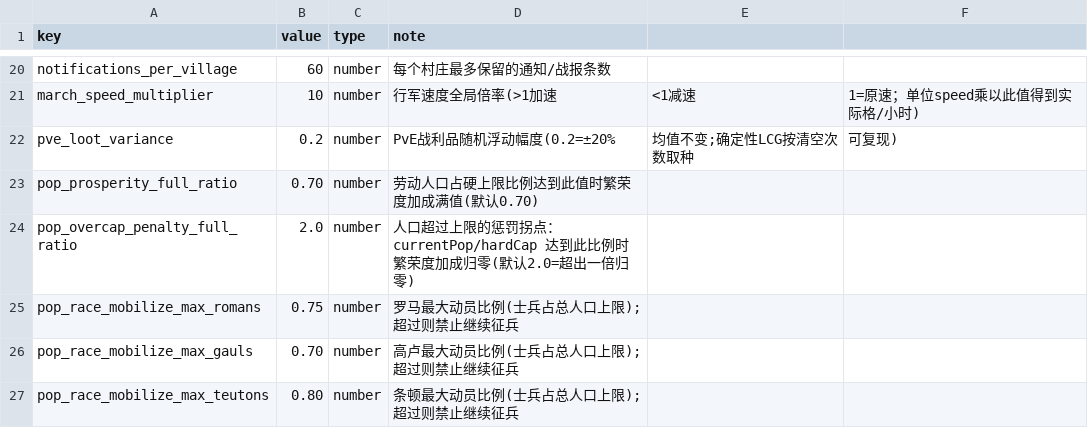
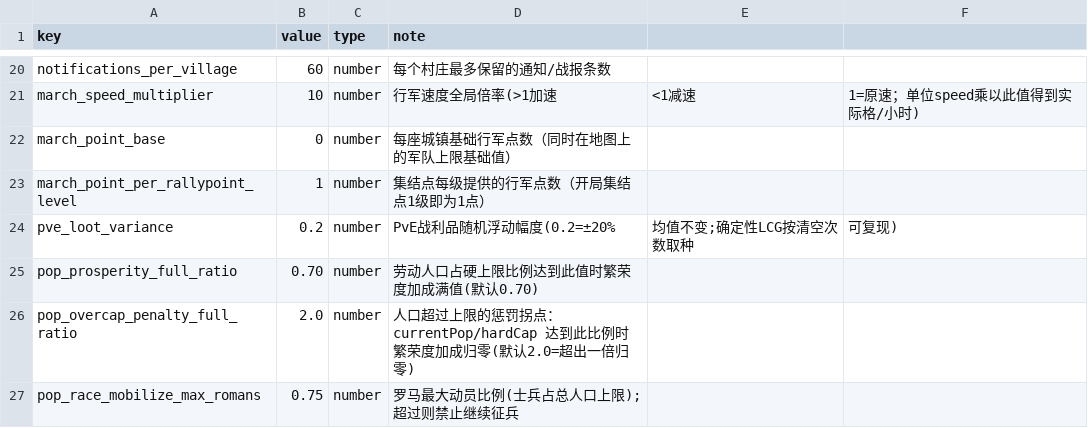
Before and after one commit to kennysli1/slg1.0, a CSV file: config/game_constants.csv, drawn as a sheet; only a part is shown, gaps mark what is left out; the shorter side is filled out with more unchanged rows; the diff names each change by its address in the sheet, - before the commit and + after, or states it on an @@ line.

```diff
--- a/config/game_constants.csv
+++ b/config/game_constants.csv
+row 22: march_point_base | 0 | number | 每座城镇基础行军点数（同时在地图上的军队上限基础值）
+row 23: march_point_per_rallypoint_level | 1 | number | 集结点每级提供的行军点数（开局集结点1级即为1点）
```
Also changed, not shown: 15 other files.
